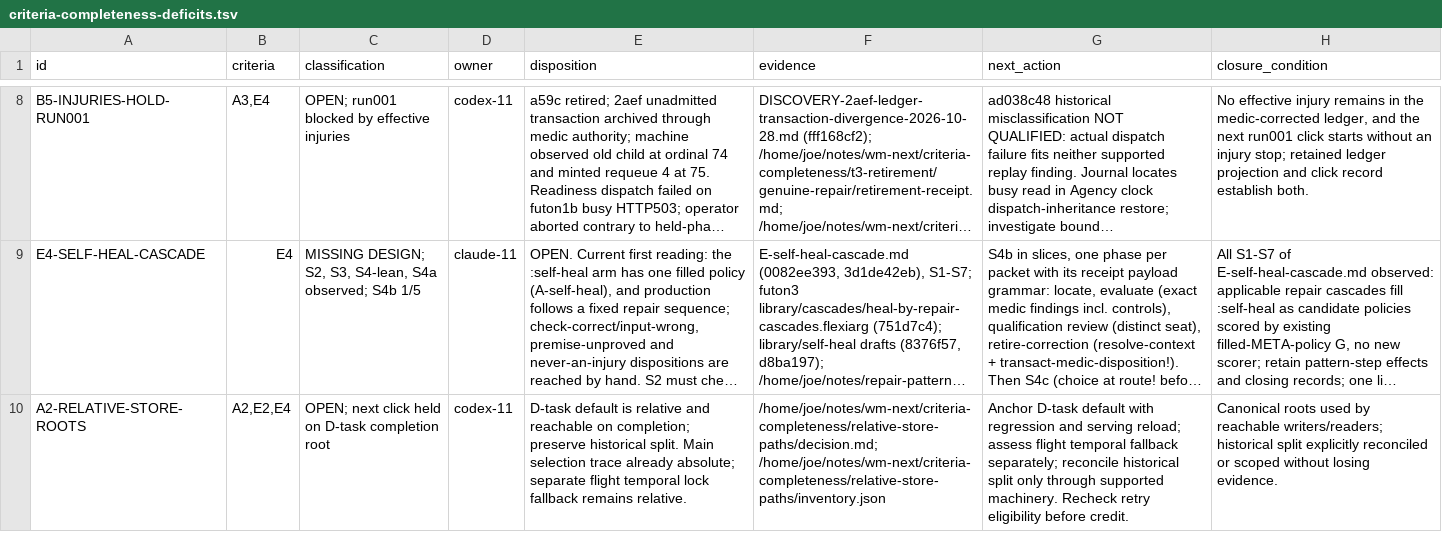
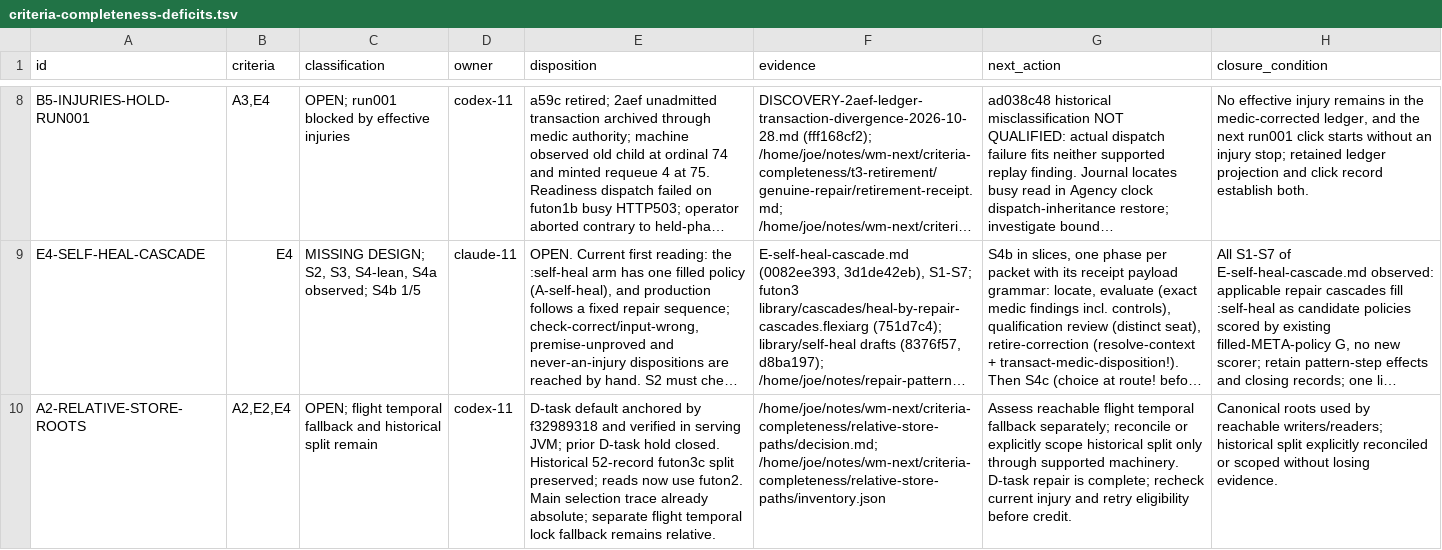
Before and after one commit to tothedarktowercame/futon2, a TSV file: holes/labs/wm-contract/criteria-completeness-deficits.tsv, drawn as a sheet; only a part is shown, gaps mark what is left out; long unchanged cells end in …; the diff names each change by its address in the sheet, - before the commit and + after, or states it on an @@ line.

Commit message:
Preserve Agency pre-job clock refusal for held-phase retry
Agent-Session: 01a16136-8ec4-7972-8723-f8afda943b96
Agent-Id: codex-11
Agency-Job: invoke-1793238541690-6688-48bb3fb8
Dispatched-By: claude-11/8d4df137-fdc5-42c3-a5dd-ba6bb306959c

```diff
--- a/holes/labs/wm-contract/criteria-completeness-deficits.tsv
+++ b/holes/labs/wm-contract/criteria-completeness-deficits.tsv
-C10 (classification): OPEN; next click held on D-task completion root
+C10 (classification): OPEN; flight temporal fallback and historical split remain
-E10 (disposition): D-task default is relative and reachable on completion; preserve historical split. Main selection…
+E10 (disposition): D-task default anchored by f32989318 and verified in serving JVM; prior D-task hold closed. Historical 52-record futon3c split preserved; reads now use futon2. Main selection…
-G10 (next_action): Anchor D-task default with regression and serving reload; assess flight temporal fallback separately; reconcile historical split only through supported machinery. Recheck retry eligibility…
+G10 (next_action): Assess reachable flight temporal fallback separately; reconcile or explicitly scope historical split only through supported machinery. D-task repair is complete; recheck current injury and retry eligibility…
```
Also changed, not shown: 2 other files.
